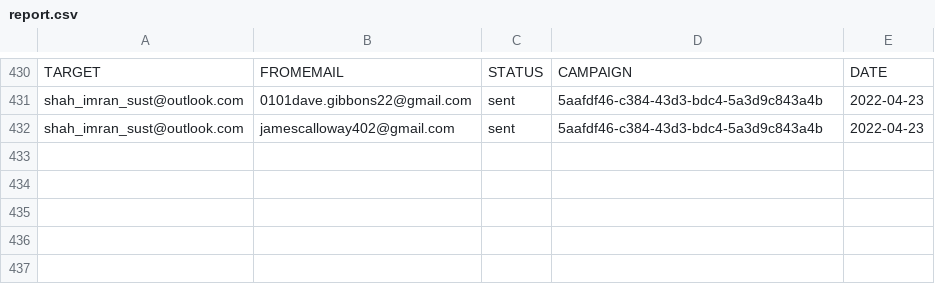
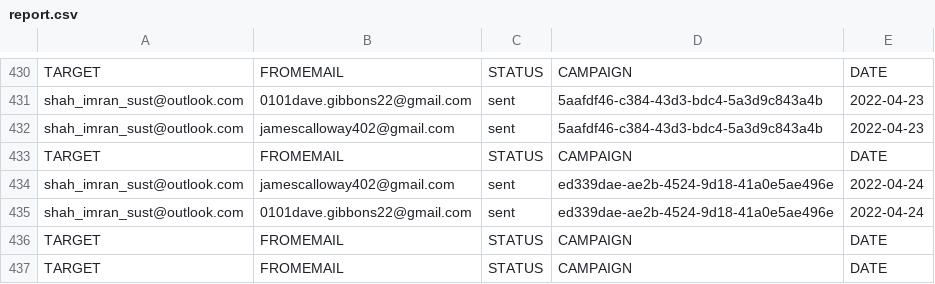
Before and after one commit to adamnBlack/pyqt_monster, a CSV file: database/report.csv, drawn as a sheet; only a part is shown, gaps mark what is left out.

Commit message:
fixed the cancellation of campaign related problem

```diff
--- a/database/report.csv
+++ b/database/report.csv
@@ -432 +432,6 @@ shah_imran_sust@outlook.com,0101dave.gibbons22@gmail.com,sent,5aafdf46-c384-43d3
 shah_imran_sust@outlook.com,jamescalloway402@gmail.com,sent,5aafdf46-c384-43d3-bdc4-5a3d9c843a4b,2022-04-23
+TARGET,FROMEMAIL,STATUS,CAMPAIGN,DATE
+shah_imran_sust@outlook.com,jamescalloway402@gmail.com,sent,ed339dae-ae2b-4524-9d18-41a0e5ae496e,2022-04-24
+shah_imran_sust@outlook.com,0101dave.gibbons22@gmail.com,sent,ed339dae-ae2b-4524-9d18-41a0e5ae496e,2022-04-24
+TARGET,FROMEMAIL,STATUS,CAMPAIGN,DATE
+TARGET,FROMEMAIL,STATUS,CAMPAIGN,DATE
```
Also changed, not shown: 5 other files.
